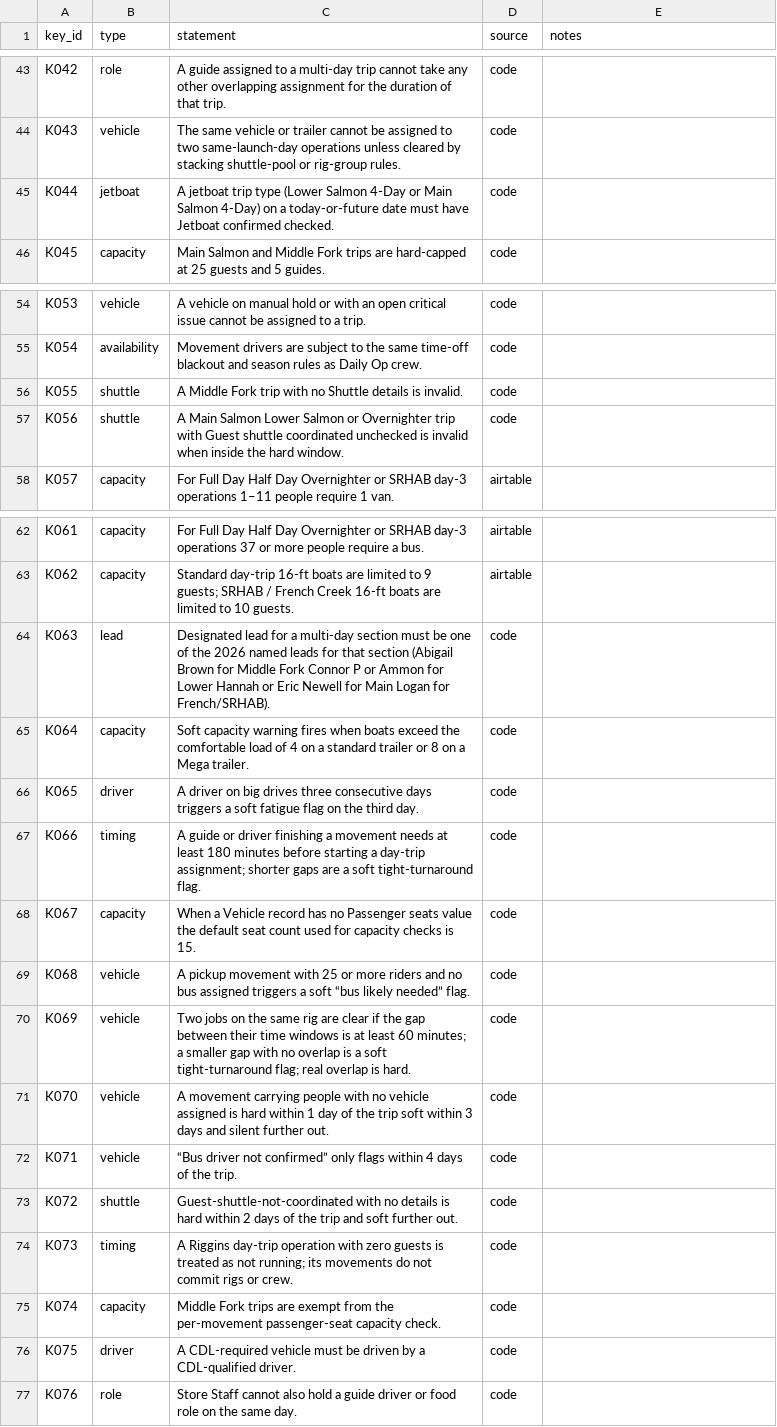
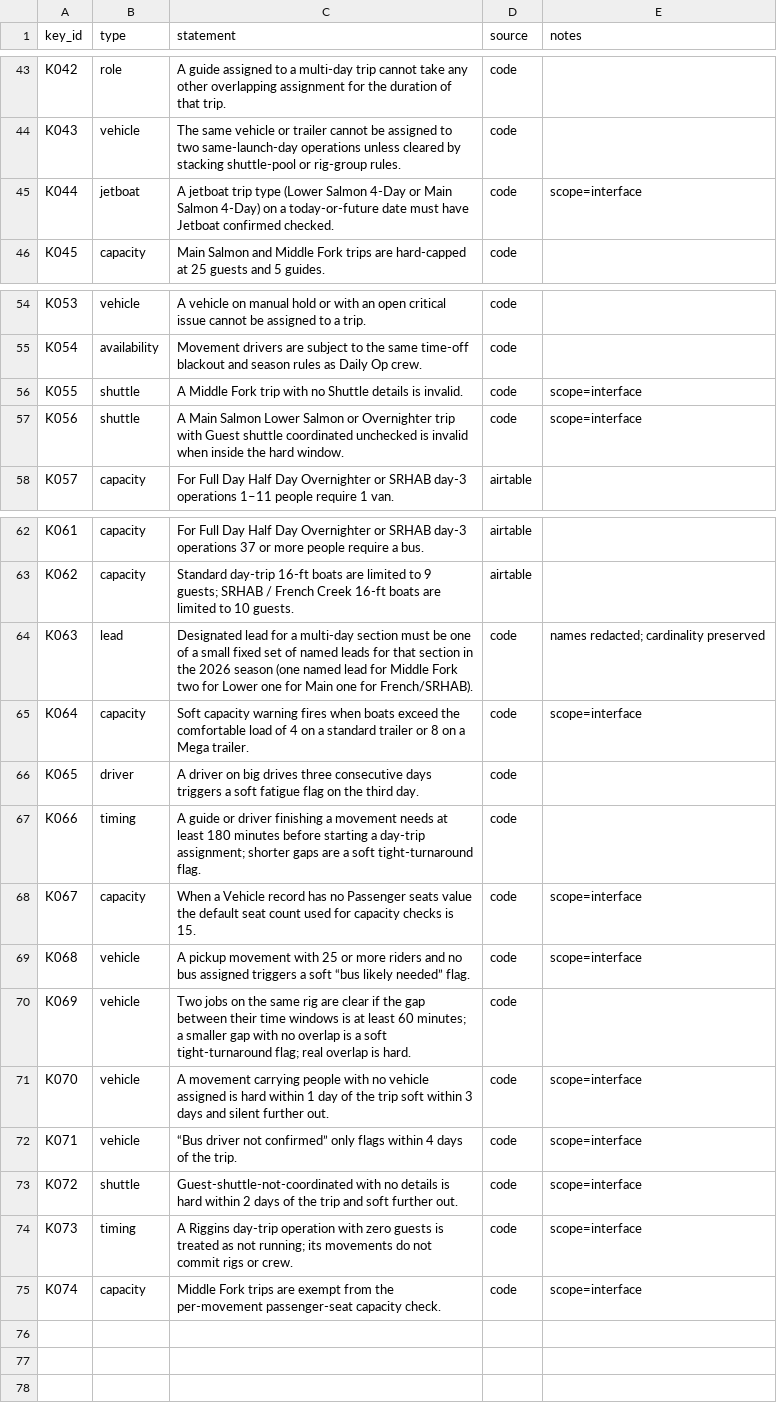
Before and after one commit to salmonriverops/constraint-battery, a CSV file: key/answer_key.csv, drawn as a sheet; only a part is shown, gaps mark what is left out.

```diff
--- a/key/answer_key.csv
+++ b/key/answer_key.csv
@@ -44,3 +44,3 @@ K042,role,A guide assigned to a multi-day trip cannot take any other overlapping
 K043,vehicle,The same vehicle or trailer cannot be assigned to two same-launch-day operations unless cleared by stacking shuttle-pool or rig-group rules.,code,
-K044,jetboat,A jetboat trip type (Lower Salmon 4-Day or Main Salmon 4-Day) on a today-or-future date must have Jetboat confirmed checked.,code,
+K044,jetboat,A jetboat trip type (Lower Salmon 4-Day or Main Salmon 4-Day) on a today-or-future date must have Jetboat confirmed checked.,code,scope=interface
 K045,capacity,Main Salmon and Middle Fork trips are hard-capped at 25 guests and 5 guides.,code,
@@ -55,4 +55,4 @@ K053,vehicle,A vehicle on manual hold or with an open critical issue cannot be a
 K054,availability,Movement drivers are subject to the same time-off blackout and season rules as Daily Op crew.,code,
-K055,shuttle,A Middle Fork trip with no Shuttle details is invalid.,code,
-K056,shuttle,A Main Salmon Lower Salmon or Overnighter trip with Guest shuttle coordinated unchecked is invalid when inside the hard window.,code,
+K055,shuttle,A Middle Fork trip with no Shuttle details is invalid.,code,scope=interface
+K056,shuttle,A Main Salmon Lower Salmon or Overnighter trip with Guest shuttle coordinated unchecked is invalid when inside the hard window.,code,scope=interface
 K057,capacity,For Full Day Half Day Overnighter or SRHAB day-3 operations 1–11 people require 1 van.,airtable,
@@ -63,15 +63,13 @@ K061,capacity,For Full Day Half Day Overnighter or SRHAB day-3 operations 37 or
 K062,capacity,Standard day-trip 16-ft boats are limited to 9 guests; SRHAB / French Creek 16-ft boats are limited to 10 guests.,airtable,
-K063,lead,Designated lead for a multi-day section must be one of the 2026 named leads for that section (Abigail Brown for Middle Fork Connor P or Ammon for Lower Hannah or Eric Newell for Main Logan for French/SRHAB).,code,
-K064,capacity,Soft capacity warning fires when boats exceed the comfortable load of 4 on a standard trailer or 8 on a Mega trailer.,code,
+K063,lead,Designated lead for a multi-day section must be one of a small fixed set of named leads for that section in the 2026 season (one named lead for Middle Fork two for Lower one for Main one for French/SRHAB).,code,names redacted; cardinality preserved
+K064,capacity,Soft capacity warning fires when boats exceed the comfortable load of 4 on a standard trailer or 8 on a Mega trailer.,code,scope=interface
 K065,driver,A driver on big drives three consecutive days triggers a soft fatigue flag on the third day.,code,
 K066,timing,A guide or driver finishing a movement needs at least 180 minutes before starting a day-trip assignment; shorter gaps are a soft tight-turnaround flag.,code,
-K067,capacity,When a Vehicle record has no Passenger seats value the default seat count used for capacity checks is 15.,code,
-K068,vehicle,A pickup movement with 25 or more riders and no bus assigned triggers a soft “bus likely needed” flag.,code,
+K067,capacity,When a Vehicle record has no Passenger seats value the default seat count used for capacity checks is 15.,code,scope=interface
+K068,vehicle,A pickup movement with 25 or more riders and no bus assigned triggers a soft “bus likely needed” flag.,code,scope=interface
 K069,vehicle,Two jobs on the same rig are clear if the gap between their time windows is at least 60 minutes; a smaller gap with no overlap is a soft tight-turnaround flag; real overlap is hard.,code,
-K070,vehicle,A movement carrying people with no vehicle assigned is hard within 1 day of the trip soft within 3 days and silent further out.,code,
-K071,vehicle,“Bus driver not confirmed” only flags within 4 days of the trip.,code,
-K072,shuttle,Guest-shuttle-not-coordinated with no details is hard within 2 days of the trip and soft further out.,code,
-K073,timing,A Riggins day-trip operation with zero guests is treated as not running; its movements do not commit rigs or crew.,code,
-K074,capacity,Middle Fork trips are exempt from the per-movement passenger-seat capacity check.,code,
-K075,driver,A CDL-required vehicle must be driven by a CDL-qualified driver.,code,
-K076,role,Store Staff cannot also hold a guide driver or food role on the same day.,code,
+K070,vehicle,A movement carrying people with no vehicle assigned is hard within 1 day of the trip soft within 3 days and silent further out.,code,scope=interface
+K071,vehicle,“Bus driver not confirmed” only flags within 4 days of the trip.,code,scope=interface
+K072,shuttle,Guest-shuttle-not-coordinated with no details is hard within 2 days of the trip and soft further out.,code,scope=interface
+K073,timing,A Riggins day-trip operation with zero guests is treated as not running; its movements do not commit rigs or crew.,code,scope=interface
+K074,capacity,Middle Fork trips are exempt from the per-movement passenger-seat capacity check.,code,scope=interface
```
Also changed, not shown: 4 other files.
